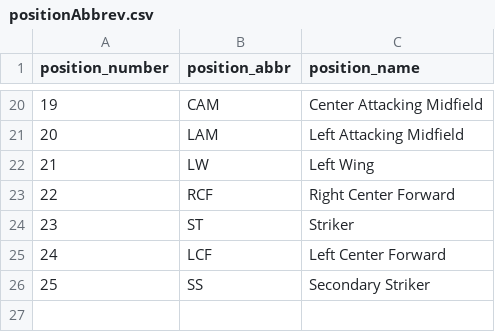
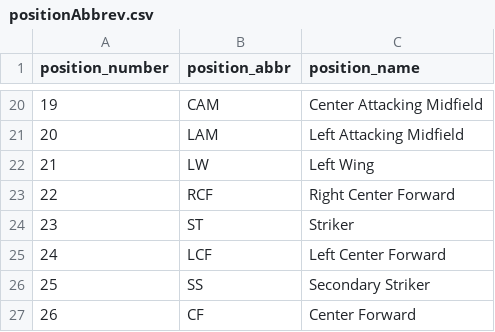
Before and after one commit to JanLMoffett/StatsBombHackathon, a CSV file: data/positionAbbrev.csv, drawn as a sheet; only a part is shown, gaps mark what is left out; the diff names each change by its address in the sheet, - before the commit and + after, or states it on an @@ line.

```diff
--- a/data/positionAbbrev.csv
+++ b/data/positionAbbrev.csv
+row 27: 26 | CF | Center Forward
```
Also changed, not shown: 13 other files.
